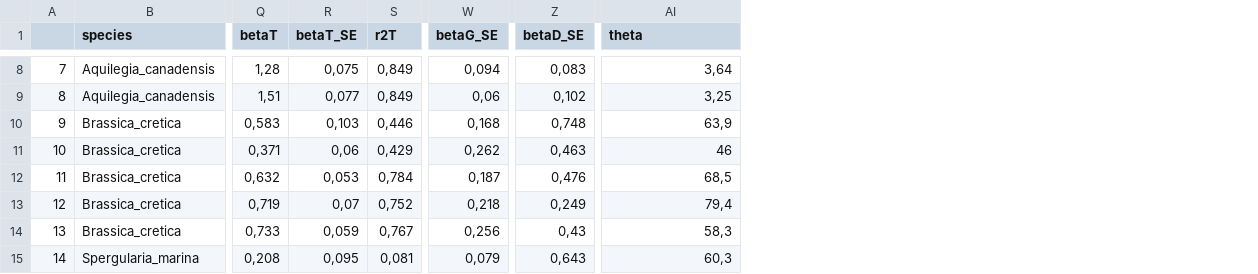
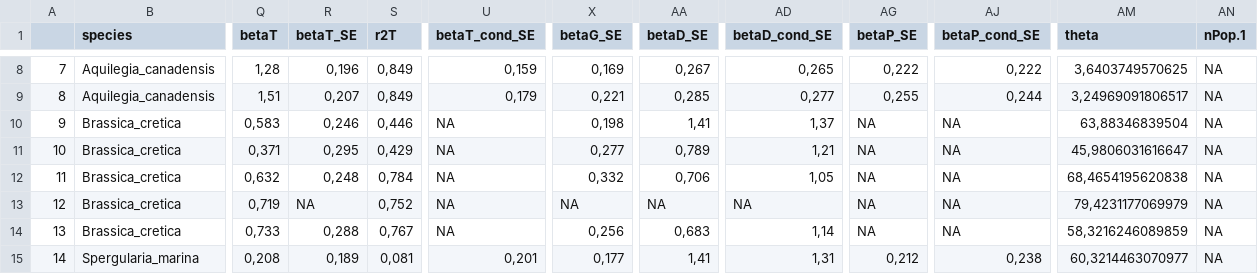
Before and after one commit to oysteiop/EvolDiv, a CSV file: GDTable.csv, drawn as a sheet; only a part is shown, gaps mark what is left out; addresses are those after the commit; the diff covers the shown part only; the diff names each change by its address in the sheet, - before the commit and + after, or states it on an @@ line.

```diff
--- a/GDTable.csv
+++ b/GDTable.csv
+column U (betaT_cond_SE), rows 8-15: 0,159 | 0,179 | NA | NA | NA | NA | NA | 0,201
+column AD (betaD_cond_SE), rows 8-15: 0,265 | 0,277 | 1,37 | 1,21 | 1,05 | NA | 1,14 | 1,31
+column AG (betaP_SE), rows 8-15: 0,222 | 0,255 | NA | NA | NA | NA | NA | 0,212
+column AJ (betaP_cond_SE), rows 8-15: 0,222 | 0,244 | NA | NA | NA | NA | NA | 0,238
+column AN (nPop.1), rows 8-15: all NA
-R8 (betaT_SE): 0,075
+R8 (betaT_SE): 0,196
-X8 (betaG_SE): 0,094
+X8 (betaG_SE): 0,169
-AA8 (betaD_SE): 0,083
+AA8 (betaD_SE): 0,267
-AM8 (theta): 3,64
+AM8 (theta): 3,6403749570625
-R9 (betaT_SE): 0,077
+R9 (betaT_SE): 0,207
-X9 (betaG_SE): 0,06
+X9 (betaG_SE): 0,221
-AA9 (betaD_SE): 0,102
+AA9 (betaD_SE): 0,285
-AM9 (theta): 3,25
+AM9 (theta): 3,24969091806517
-R10 (betaT_SE): 0,103
+R10 (betaT_SE): 0,246
-X10 (betaG_SE): 0,168
+X10 (betaG_SE): 0,198
-AA10 (betaD_SE): 0,748
+AA10 (betaD_SE): 1,41
-AM10 (theta): 63,9
+AM10 (theta): 63,88346839504
-R11 (betaT_SE): 0,06
+R11 (betaT_SE): 0,295
-X11 (betaG_SE): 0,262
+X11 (betaG_SE): 0,277
-AA11 (betaD_SE): 0,463
+AA11 (betaD_SE): 0,789
-AM11 (theta): 46
+AM11 (theta): 45,9806031616647
-R12 (betaT_SE): 0,053
+R12 (betaT_SE): 0,248
-X12 (betaG_SE): 0,187
+X12 (betaG_SE): 0,332
-AA12 (betaD_SE): 0,476
+AA12 (betaD_SE): 0,706
-AM12 (theta): 68,5
+AM12 (theta): 68,4654195620838
-R13 (betaT_SE): 0,07
+R13 (betaT_SE): NA
-X13 (betaG_SE): 0,218
+X13 (betaG_SE): NA
-AA13 (betaD_SE): 0,249
+AA13 (betaD_SE): NA
-AM13 (theta): 79,4
+AM13 (theta): 79,4231177069979
-R14 (betaT_SE): 0,059
+R14 (betaT_SE): 0,288
-AA14 (betaD_SE): 0,43
+AA14 (betaD_SE): 0,683
-AM14 (theta): 58,3
+AM14 (theta): 58,3216246089859
-R15 (betaT_SE): 0,095
+R15 (betaT_SE): 0,189
-X15 (betaG_SE): 0,079
+X15 (betaG_SE): 0,177
-AA15 (betaD_SE): 0,643
+AA15 (betaD_SE): 1,41
-AM15 (theta): 60,3
+AM15 (theta): 60,3214463070977
```
Also changed, not shown: 141 edited cells elsewhere in this file, studytable.csv, 36 other files.
